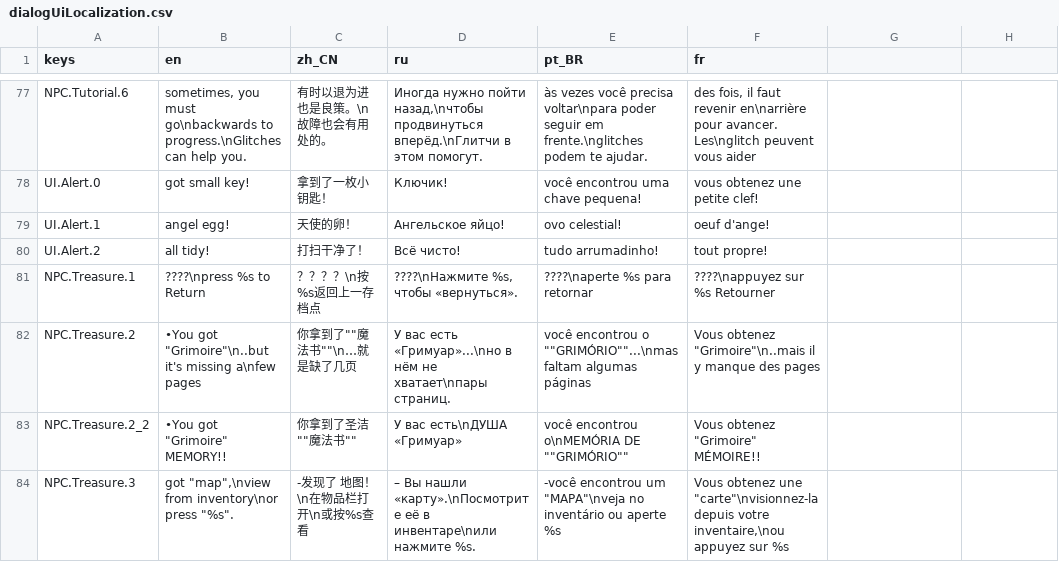
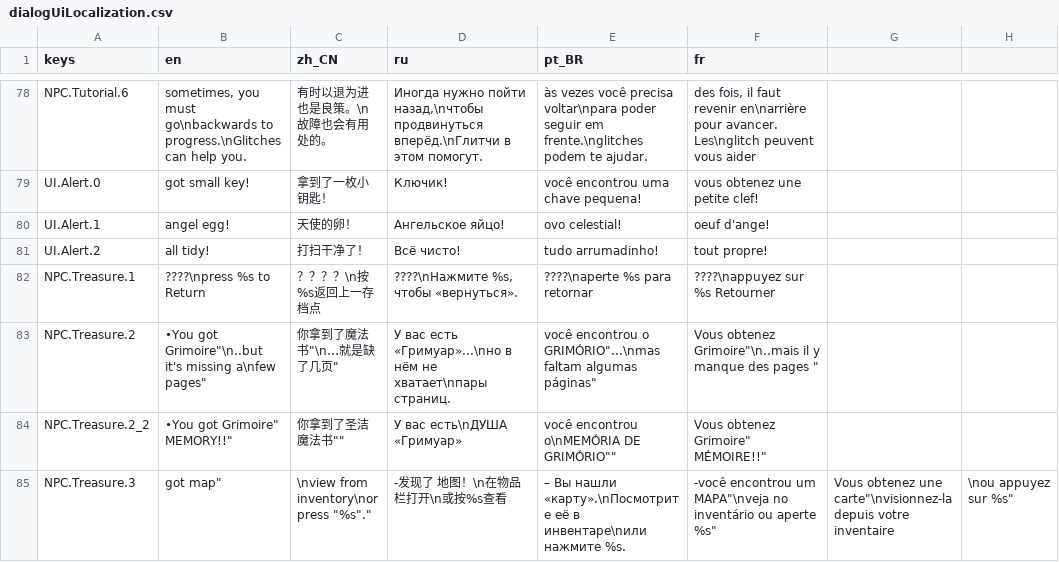
Before and after one commit to jakeonaut/glitch-dungeon-crystal, a CSV file: dialogUiLocalization.csv, drawn as a sheet; only a part is shown, gaps mark what is left out; the diff covers the shown part only.

```diff
--- a/dialogUiLocalization.csv
+++ b/dialogUiLocalization.csv
@@ -81,4 +82,4 @@ UI.Alert.2,all tidy!,打扫干净了！,Всё чисто!,tudo arrumadinho!,"to
 NPC.Treasure.1,????\npress %s to Return,？？？？\n按 %s返回上一存档点,"????\nНажмите %s, чтобы «вернуться».",????\naperte %s para retornar,"????\nappuyez sur %s Retourner"
-NPC.Treasure.2,"•You got ""Grimoire""\n..but it's missing a\nfew pages","你拿到了""""魔法书""""\n…就是缺了几页",У вас есть «Гримуар»...\nно в нём не хватает\nпары страниц.,"você encontrou o """"GRIMÓRIO""""...\nmas faltam algumas páginas","Vous obtenez ""Grimoire""\n..mais il y manque des pages "
-NPC.Treasure.2_2,"•You got ""Grimoire"" MEMORY!!","你拿到了圣洁""""魔法书""""",У вас есть\nДУША «Гримуар»,"você encontrou o\nMEMÓRIA DE """"GRIMÓRIO""""","Vous obtenez ""Grimoire"" MÉMOIRE!!"
-NPC.Treasure.3,"got ""map"",\nview from inventory\nor press ""%s"".","-发现了 地图！\n在物品栏打开\n或按%s查看","– Вы нашли «карту».\nПосмотрите её в инвентаре\nили нажмите %s.","-você encontrou um ""MAPA""\nveja no inventário ou aperte %s","Vous obtenez une ""carte""\nvisionnez-la depuis votre inventaire,\nou appuyez sur %s"
+NPC.Treasure.2,"•You got "Grimoire"\n..but it's missing a\nfew pages","你拿到了"魔法书"\n…就是缺了几页",У вас есть «Гримуар»...\nно в нём не хватает\nпары страниц.,"você encontrou o "GRIMÓRIO"...\nmas faltam algumas páginas","Vous obtenez "Grimoire"\n..mais il y manque des pages "
+NPC.Treasure.2_2,"•You got "Grimoire" MEMORY!!","你拿到了圣洁"魔法书"",У вас есть\nДУША «Гримуар»,"você encontrou o\nMEMÓRIA DE "GRIMÓRIO"","Vous obtenez "Grimoire" MÉMOIRE!!"
+NPC.Treasure.3,"got "map",\nview from inventory\nor press "%s".","-发现了 地图！\n在物品栏打开\n或按%s查看","– Вы нашли «карту».\nПосмотрите её в инвентаре\nили нажмите %s.","-você encontrou um "MAPA"\nveja no inventário ou aperte %s","Vous obtenez une "carte"\nvisionnez-la depuis votre inventaire,\nou appuyez sur %s"
```
Also changed, not shown: 3 added rows, 2 removed rows and 22 edited cells elsewhere in this file, 23 other files.
